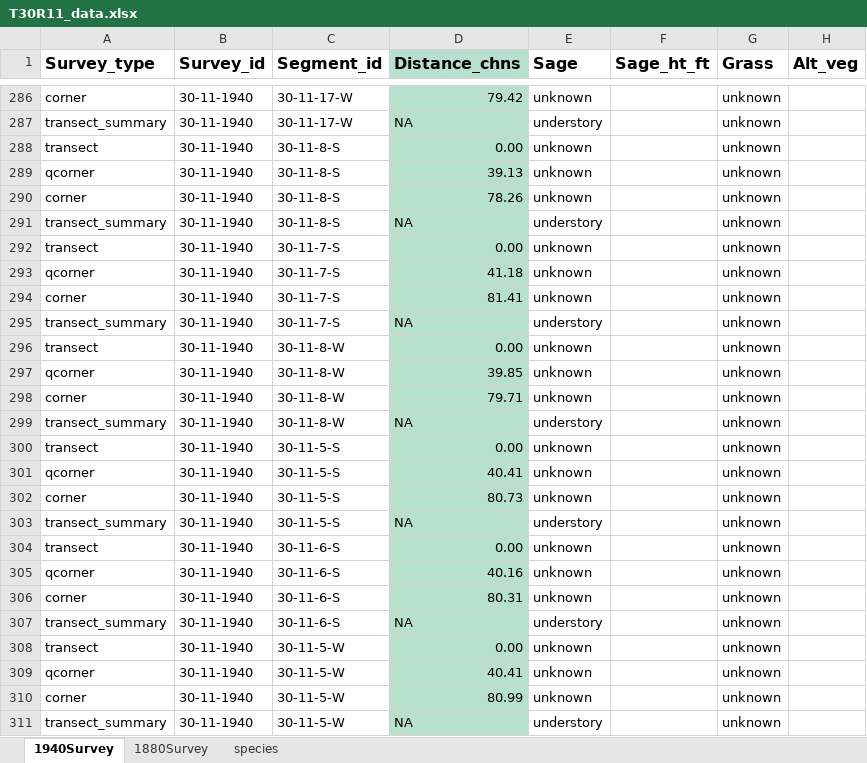
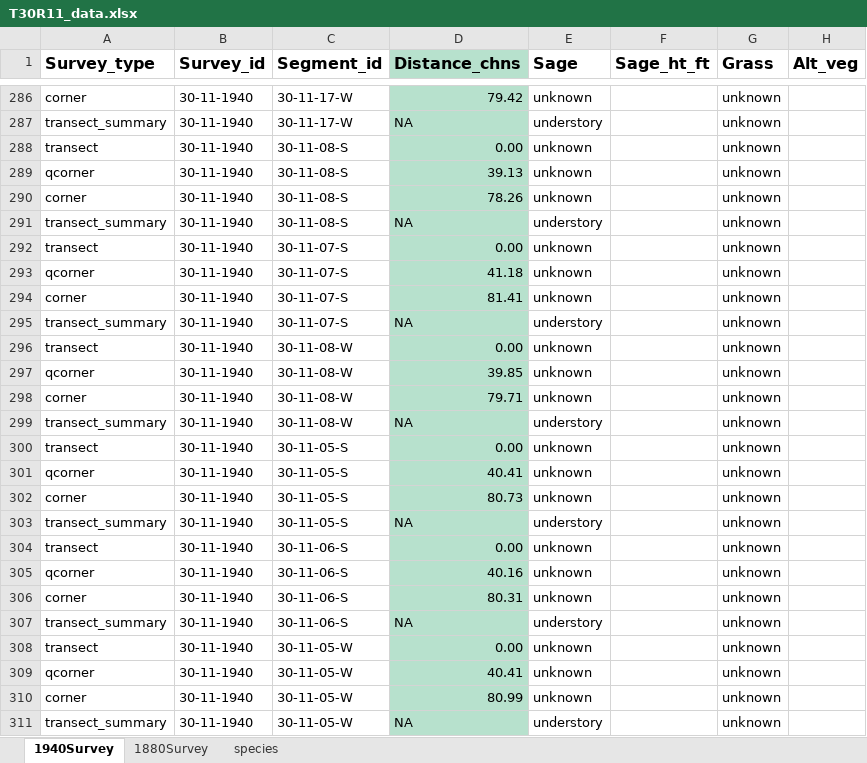
Before and after one commit to stevensjt/Sage_GLO, an Excel workbook: data/T30R11_data.xlsx, sheet 1940Survey, drawn as a sheet; only a part is shown, gaps mark what is left out; values as stored, in another font and other column widths than the file's, no borders; the diff covers the shown part only; the diff names each change by its address in the sheet, - before the commit and + after, or states it on an @@ line.

Commit message:
Changing data syntax for T30R11 Replacing "-1" with "-01"

```diff
--- a/data/T30R11_data.xlsx (sheet 1940Survey)
+++ b/data/T30R11_data.xlsx (sheet 1940Survey)
-C288:C291 (Segment_id): 30-11-8-S
+C288:C291 (Segment_id): 30-11-08-S
-C292:C295 (Segment_id): 30-11-7-S
+C292:C295 (Segment_id): 30-11-07-S
-C296:C299 (Segment_id): 30-11-8-W
+C296:C299 (Segment_id): 30-11-08-W
-C300:C303 (Segment_id): 30-11-5-S
+C300:C303 (Segment_id): 30-11-05-S
-C304:C307 (Segment_id): 30-11-6-S
+C304:C307 (Segment_id): 30-11-06-S
-C308:C311 (Segment_id): 30-11-5-W
+C308:C311 (Segment_id): 30-11-05-W
```
Also changed, not shown: 46 edited cells elsewhere in this sheet, sheet 1880Survey.
